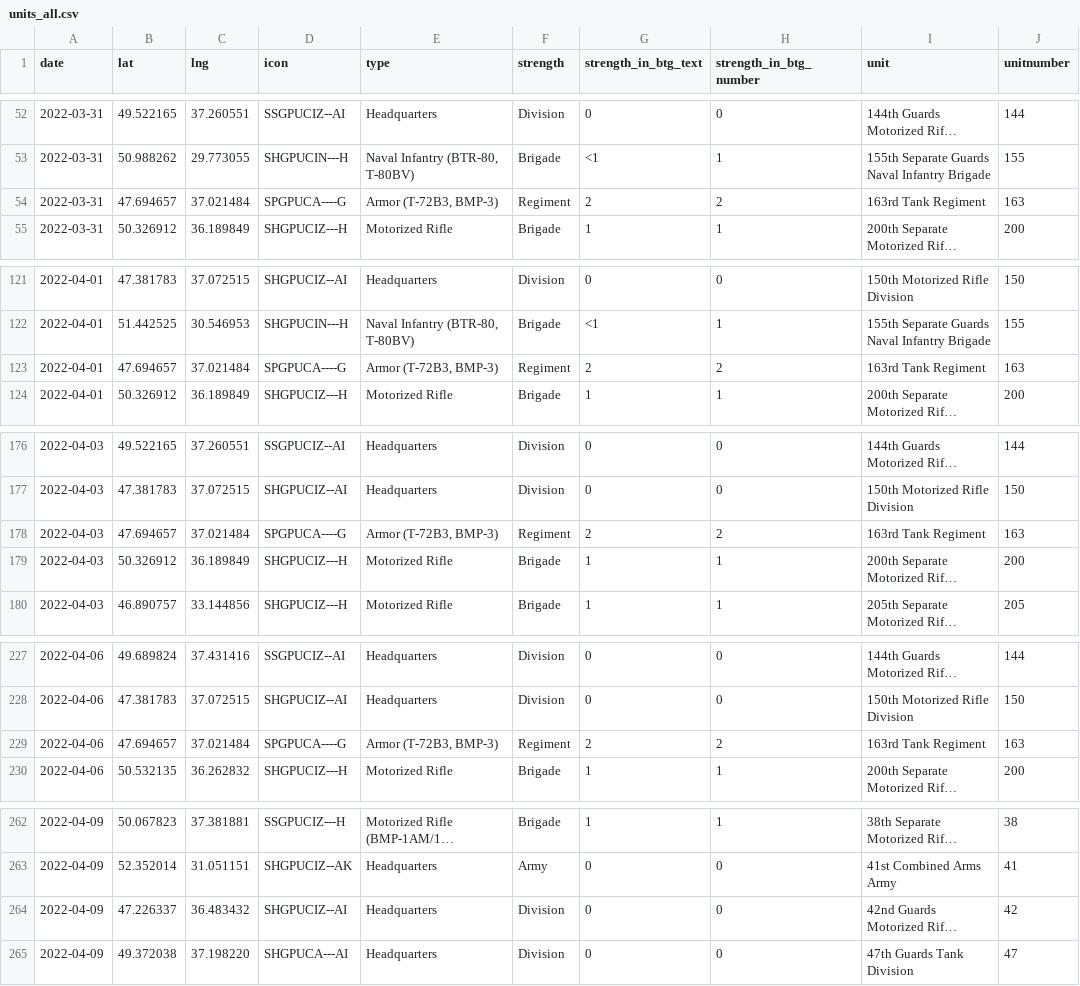
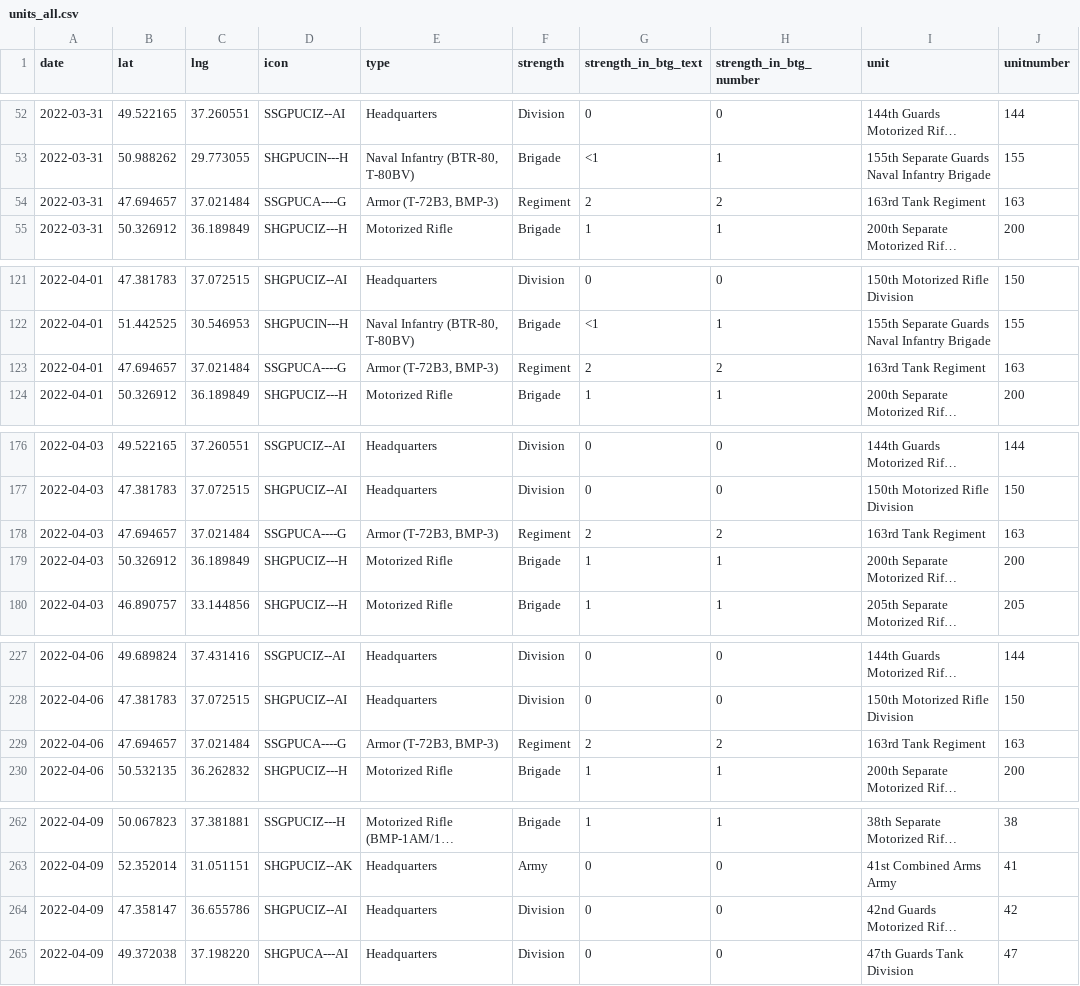
Before and after one commit to simonhuwiler/uawardata, a CSV file: data/csv/units_all.csv, drawn as a sheet; only a part is shown, gaps mark what is left out; long unchanged cells end in …; the diff covers the shown part only; the diff names each change by its address in the sheet, - before the commit and + after, or states it on an @@ line.

```diff
--- a/data/csv/units_all.csv
+++ b/data/csv/units_all.csv
-D54 (icon): SPGPUCA----G
+D54 (icon): SSGPUCA----G
-D123 (icon): SPGPUCA----G
+D123 (icon): SSGPUCA----G
-D178 (icon): SPGPUCA----G
+D178 (icon): SSGPUCA----G
-D229 (icon): SPGPUCA----G
+D229 (icon): SSGPUCA----G
-B264 (lat): 47.226337
+B264 (lat): 47.358147
-C264 (lng): 36.483432
+C264 (lng): 36.655786
```
Also changed, not shown: 2 edited cells elsewhere in this file, data/csv/units_current.csv, 2 other files.
